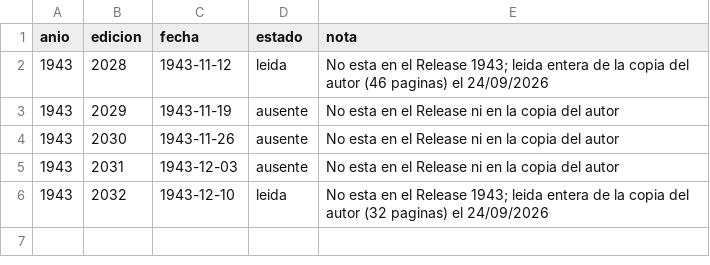
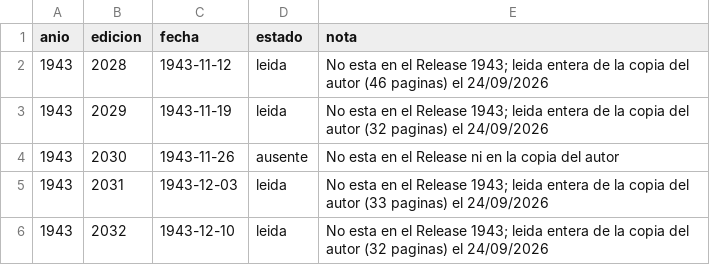
Before and after one commit to ediedrich/mapas_caldera, a CSV file: datos/boletin/ediciones_fuera_del_indice.csv, drawn as a sheet.

```diff
--- a/datos/boletin/ediciones_fuera_del_indice.csv
+++ b/datos/boletin/ediciones_fuera_del_indice.csv
@@ -2,5 +2,5 @@ anio,edicion,fecha,estado,nota
 1943,2028,1943-11-12,leida,No esta en el Release 1943; leida entera de la copia del autor (46 paginas) el 24/09/2026
-1943,2029,1943-11-19,ausente,No esta en el Release ni en la copia del autor
+1943,2029,1943-11-19,leida,No esta en el Release 1943; leida entera de la copia del autor (32 paginas) el 24/09/2026
 1943,2030,1943-11-26,ausente,No esta en el Release ni en la copia del autor
-1943,2031,1943-12-03,ausente,No esta en el Release ni en la copia del autor
+1943,2031,1943-12-03,leida,No esta en el Release 1943; leida entera de la copia del autor (33 paginas) el 24/09/2026
 1943,2032,1943-12-10,leida,No esta en el Release 1943; leida entera de la copia del autor (32 paginas) el 24/09/2026
```
Also changed, not shown: datos/cargos/titulares.csv, 4 other files.
